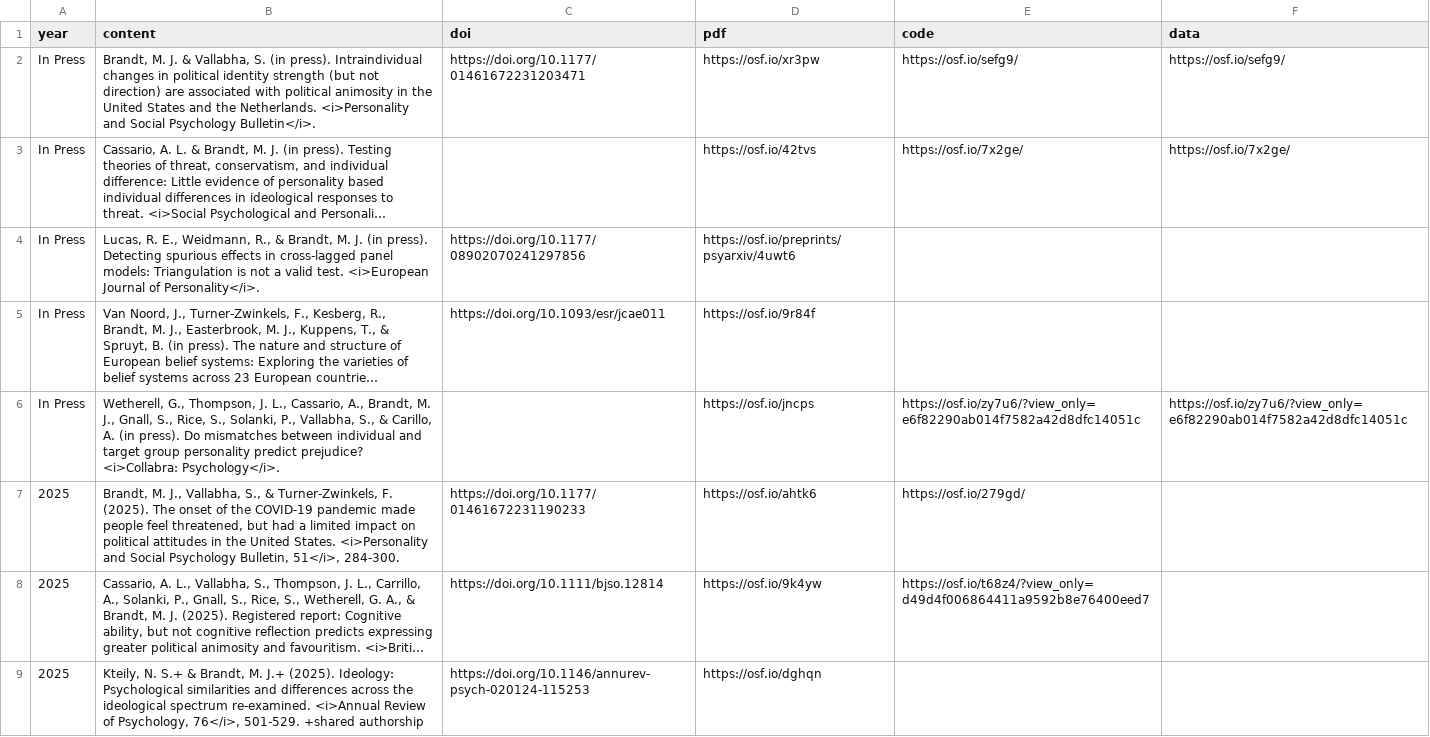
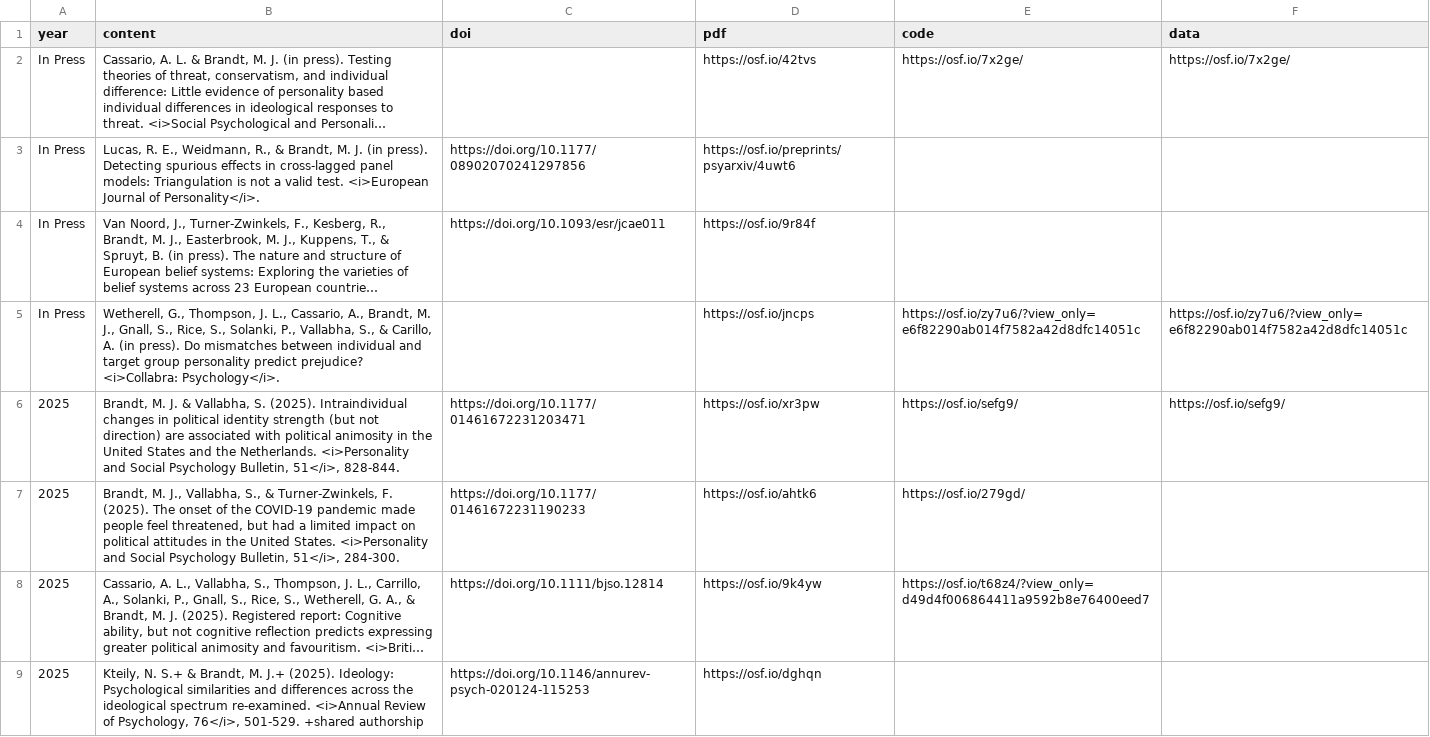
Before and after one commit to mjbsp/tbslab, a CSV file: static/data/pubs.csv, drawn as a sheet; only a part is shown; long unchanged cells end in …; removed rows and columns are numbered as before the commit, all else as after; the diff names each change by its address in the sheet, - before the commit and + after, or states it on an @@ line.

```diff
--- a/static/data/pubs.csv
+++ b/static/data/pubs.csv
-row 2: In Press | Brandt, M. J. & Vallabha, S. (in press). Intraindividual changes in political identity strength (but not direction) are associated with political animosity in the United States and the Netherlands. <i>Personality and Social Psychology Bulletin</i>. | https://doi.org/10.1177/01461672231203471 | https://osf.io/xr3pw | https://osf.io/sefg9/ | https://osf.io/sefg9/
+row 6: 2025 | Brandt, M. J. & Vallabha, S. (2025). Intraindividual changes in political identity strength (but not direction) are associated with political animosity in the United States and the Netherlands. <i>Personality and Social Psychology Bulletin, 51</i>, 828-844. | https://doi.org/10.1177/01461672231203471 | https://osf.io/xr3pw | https://osf.io/sefg9/ | https://osf.io/sefg9/
```
Also changed, not shown: 2 other files.
